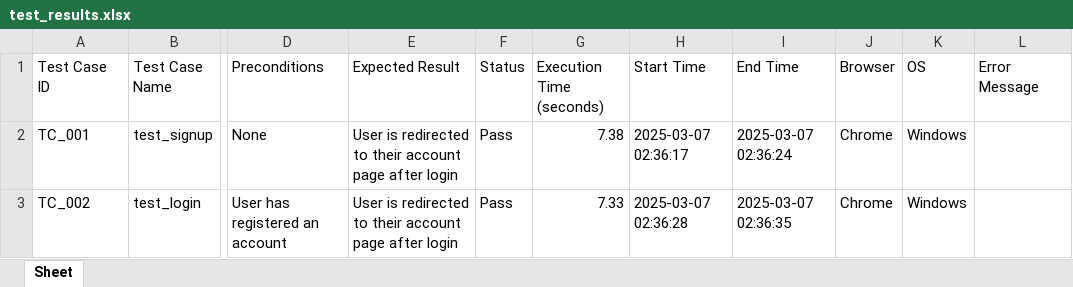
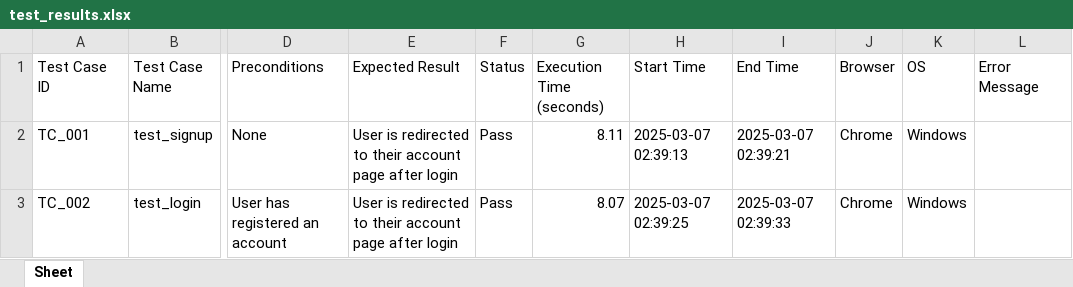
Before and after one commit to hex2121/Incubyte-Assesment, an Excel workbook: test_results.xlsx, sheet Sheet, drawn as a sheet; only a part is shown, gaps mark what is left out; values as stored, in another font and other column widths than the file's, no borders; the diff names each change by its address in the sheet, - before the commit and + after, or states it on an @@ line.

```diff
--- a/test_results.xlsx (sheet Sheet)
+++ b/test_results.xlsx (sheet Sheet)
-G2 (Execution Time (seconds)): 7.38
+G2 (Execution Time (seconds)): 8.11
-H2 (Start Time): 2025-03-07 02:36:17
+H2 (Start Time): 2025-03-07 02:39:13
-I2 (End Time): 2025-03-07 02:36:24
+I2 (End Time): 2025-03-07 02:39:21
-G3 (Execution Time (seconds)): 7.33
+G3 (Execution Time (seconds)): 8.07
-H3 (Start Time): 2025-03-07 02:36:28
+H3 (Start Time): 2025-03-07 02:39:25
-I3 (End Time): 2025-03-07 02:36:35
+I3 (End Time): 2025-03-07 02:39:33
```
Also changed, not shown: 2 other files.
